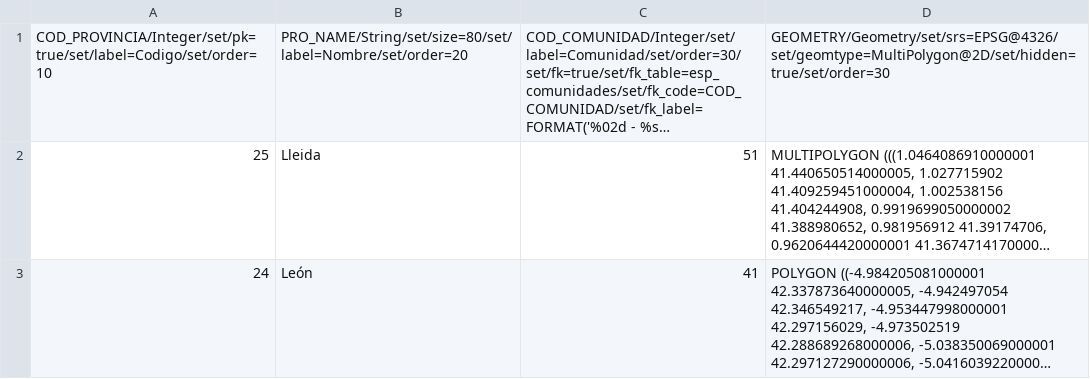
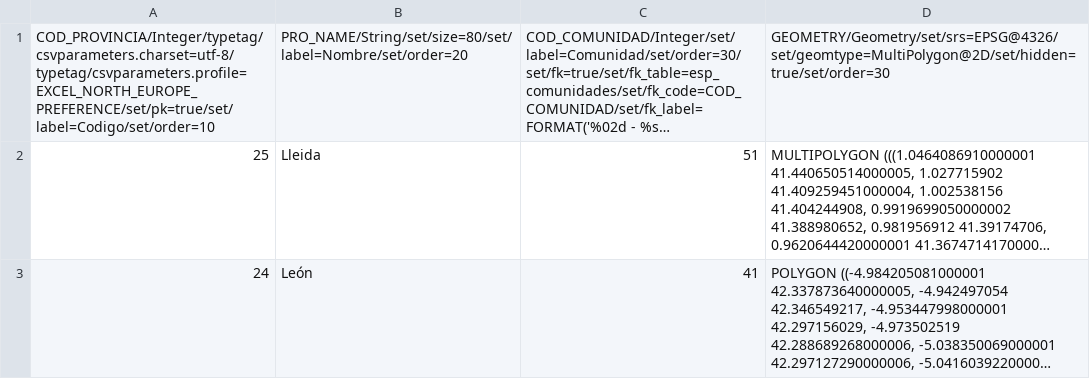
Before and after one commit to gvSIGAssociation/gvsig-desktop-testing, a CSV file: docs/casos/VC00/data/esp_provincias.csv, drawn as a sheet; only a part is shown; long unchanged cells end in …; the diff names each change by its address in the sheet, - before the commit and + after, or states it on an @@ line.

Commit message:
Update esp_provincias.csv

```diff
--- a/docs/casos/VC00/data/esp_provincias.csv
+++ b/docs/casos/VC00/data/esp_provincias.csv
-A1: COD_PROVINCIA/Integer/set/pk=true/set/label=Codigo/set/order=10
+A1: COD_PROVINCIA/Integer/typetag/csvparameters.charset=utf-8/typetag/csvparameters.profile=EXCEL_NORTH_EUROPE_PREFERENCE/set/pk=true/set/label=Codigo/set/order=10
```
